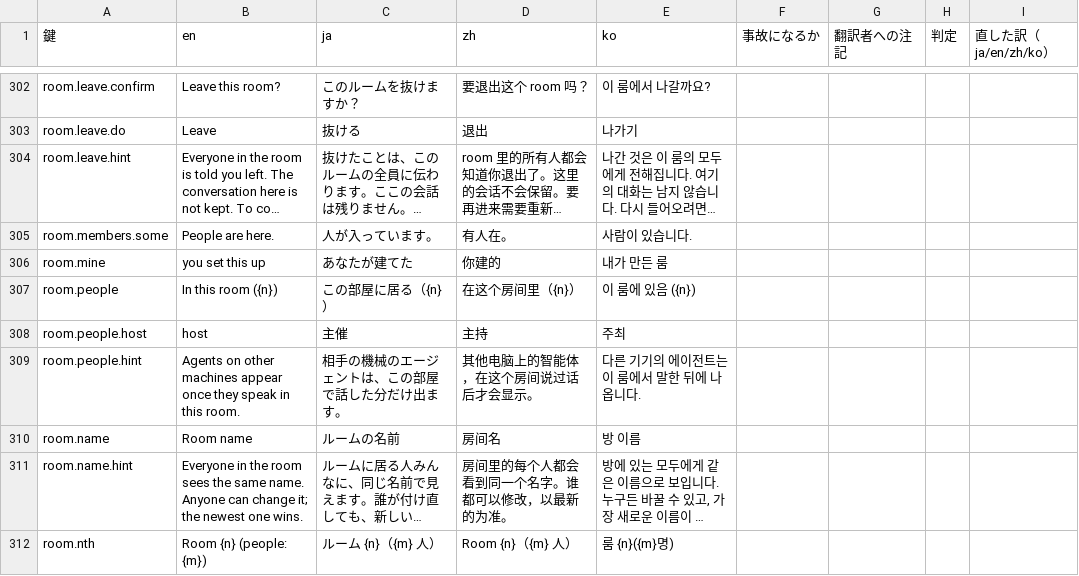
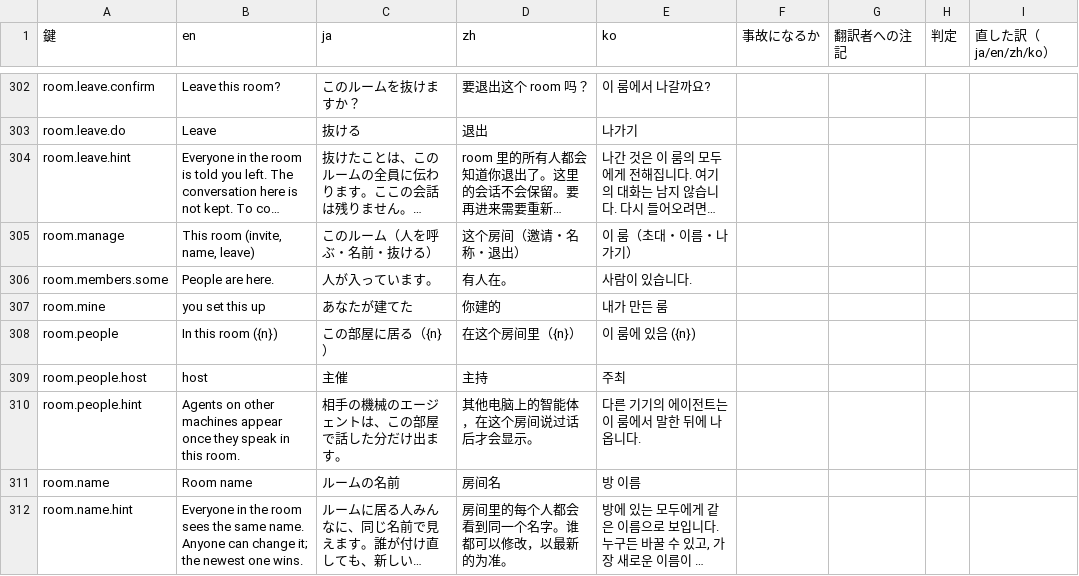
Before and after one commit to meta-taro/warifu, a TSV file: docs/i18n-review.tsv, drawn as a sheet; only a part is shown, gaps mark what is left out; the shorter side is filled out with more unchanged rows; long unchanged cells end in …; the diff names each change by its address in the sheet, - before the commit and + after, or states it on an @@ line.

```diff
--- a/docs/i18n-review.tsv
+++ b/docs/i18n-review.tsv
+row 305: room.manage | This room (invite, name, leave) | このルーム（人を呼ぶ・名前・抜ける） | 这个房间（邀请・名称・退出） | 이 룸（초대・이름・나가기）
```
Also changed, not shown: 5 other files.
